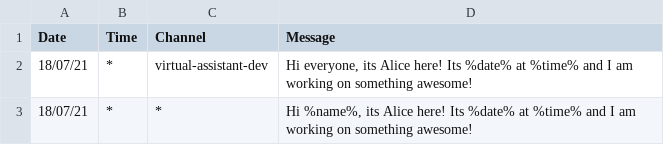
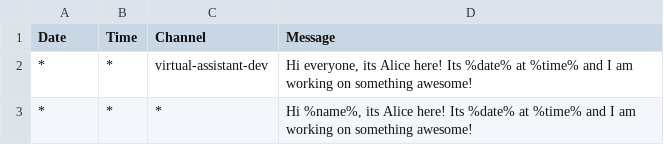
Before and after one commit to tommccallum/slackbot, a CSV file: responder/posts/test.csv, drawn as a sheet.

```diff
--- a/responder/posts/test.csv
+++ b/responder/posts/test.csv
@@ -1,3 +1,3 @@
 "Date","Time","Channel","Message"
-18/07/21,*,"virtual-assistant-dev","Hi everyone, its Alice here! Its %date% at %time% and I am working on something awesome!"
-18/07/21,*,*,"Hi %name%, its Alice here! Its %date% at %time% and I am working on something awesome!"
+*,*,"virtual-assistant-dev","Hi everyone, its Alice here! Its %date% at %time% and I am working on something awesome!"
+*,*,*,"Hi %name%, its Alice here! Its %date% at %time% and I am working on something awesome!"
```
Also changed, not shown: 12 other files.
